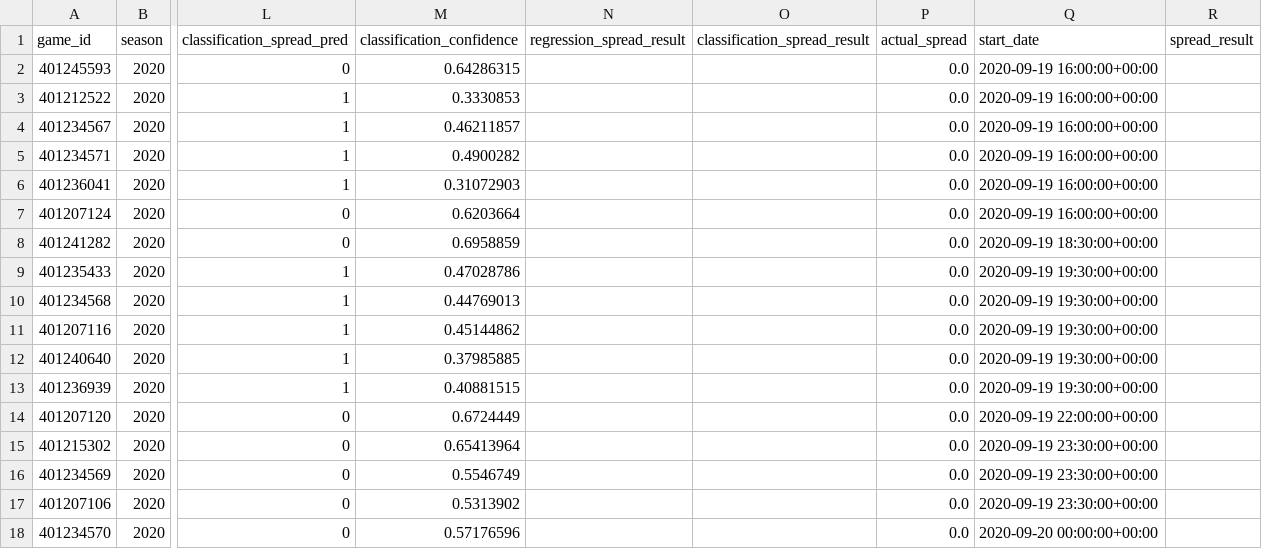
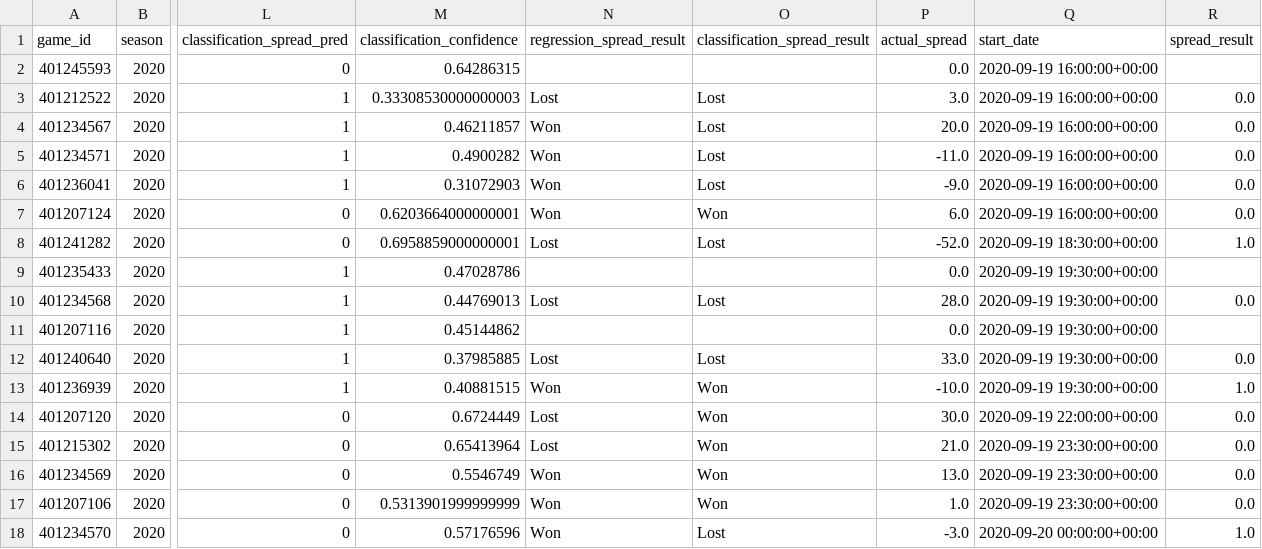
Before and after one commit to gardnmi/zillion_picks, a CSV file: zillion_picks/picks/free/2020_03.csv, drawn as a sheet; only a part is shown, gaps mark what is left out; the diff names each change by its address in the sheet, - before the commit and + after, or states it on an @@ line.

```diff
--- a/zillion_picks/picks/free/2020_03.csv
+++ b/zillion_picks/picks/free/2020_03.csv
-M3 (classification_confidence): 0.3330853
+M3 (classification_confidence): 0.33308530000000003
-N3 (regression_spread_result): (empty)
+N3 (regression_spread_result): Lost
-O3:O6 (classification_spread_result): (empty)
+O3:O6 (classification_spread_result): Lost
-P3 (actual_spread): 0.0
+P3 (actual_spread): 3.0
-R3:R7 (spread_result): (empty)
+R3:R7 (spread_result): 0.0
-N4:N7 (regression_spread_result): (empty)
+N4:N7 (regression_spread_result): Won
-P4 (actual_spread): 0.0
+P4 (actual_spread): 20.0
-P5 (actual_spread): 0.0
+P5 (actual_spread): -11.0
-P6 (actual_spread): 0.0
+P6 (actual_spread): -9.0
-M7 (classification_confidence): 0.6203664
+M7 (classification_confidence): 0.6203664000000001
-O7 (classification_spread_result): (empty)
+O7 (classification_spread_result): Won
-P7 (actual_spread): 0.0
+P7 (actual_spread): 6.0
-M8 (classification_confidence): 0.6958859
+M8 (classification_confidence): 0.6958859000000001
-N8 (regression_spread_result): (empty)
+N8 (regression_spread_result): Lost
-O8 (classification_spread_result): (empty)
+O8 (classification_spread_result): Lost
-P8 (actual_spread): 0.0
+P8 (actual_spread): -52.0
-R8 (spread_result): (empty)
+R8 (spread_result): 1.0
-N10 (regression_spread_result): (empty)
+N10 (regression_spread_result): Lost
-O10 (classification_spread_result): (empty)
+O10 (classification_spread_result): Lost
-P10 (actual_spread): 0.0
+P10 (actual_spread): 28.0
-R10 (spread_result): (empty)
+R10 (spread_result): 0.0
-N12 (regression_spread_result): (empty)
+N12 (regression_spread_result): Lost
-O12 (classification_spread_result): (empty)
+O12 (classification_spread_result): Lost
-P12 (actual_spread): 0.0
+P12 (actual_spread): 33.0
-R12 (spread_result): (empty)
+R12 (spread_result): 0.0
-N13 (regression_spread_result): (empty)
+N13 (regression_spread_result): Won
-O13:O17 (classification_spread_result): (empty)
+O13:O17 (classification_spread_result): Won
-P13 (actual_spread): 0.0
+P13 (actual_spread): -10.0
-R13 (spread_result): (empty)
+R13 (spread_result): 1.0
-N14:N15 (regression_spread_result): (empty)
+N14:N15 (regression_spread_result): Lost
-P14 (actual_spread): 0.0
+P14 (actual_spread): 30.0
-R14:R17 (spread_result): (empty)
+R14:R17 (spread_result): 0.0
-P15 (actual_spread): 0.0
+P15 (actual_spread): 21.0
-N16:N18 (regression_spread_result): (empty)
+N16:N18 (regression_spread_result): Won
-P16 (actual_spread): 0.0
+P16 (actual_spread): 13.0
-M17 (classification_confidence): 0.5313902
+M17 (classification_confidence): 0.5313901999999999
-P17 (actual_spread): 0.0
+P17 (actual_spread): 1.0
-O18 (classification_spread_result): (empty)
+O18 (classification_spread_result): Lost
-P18 (actual_spread): 0.0
+P18 (actual_spread): -3.0
-R18 (spread_result): (empty)
+R18 (spread_result): 1.0
```
Also changed, not shown: 3 other files.
